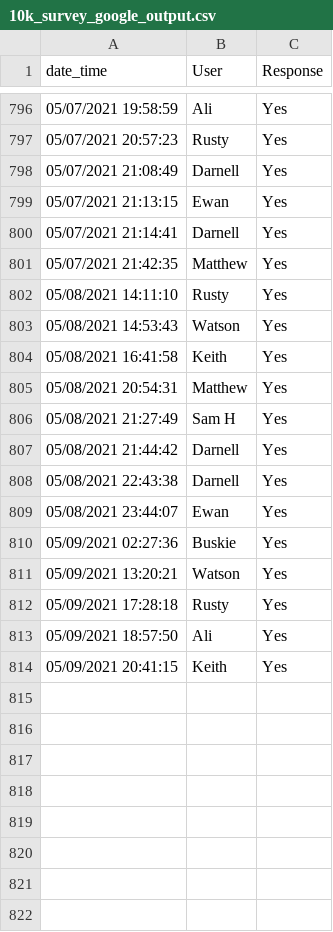
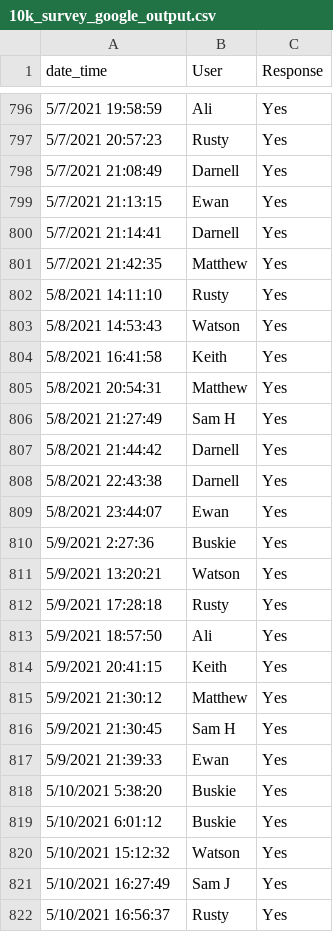
Before and after one commit to sbuskie/10k_challenge, a CSV file: 10k_survey_google_output.csv, drawn as a sheet; only a part is shown, gaps mark what is left out; the diff covers the shown part only.

```diff
--- a/10k_survey_google_output.csv
+++ b/10k_survey_google_output.csv
@@ -796,19 +796,27 @@ date_time,User,Response
-05/07/2021 19:58:59,Ali,Yes
-05/07/2021 20:57:23,Rusty,Yes
-05/07/2021 21:08:49,Darnell,Yes
-05/07/2021 21:13:15,Ewan,Yes
-05/07/2021 21:14:41,Darnell,Yes
-05/07/2021 21:42:35,Matthew,Yes
-05/08/2021 14:11:10,Rusty,Yes
-05/08/2021 14:53:43,Watson,Yes
-05/08/2021 16:41:58,Keith,Yes
-05/08/2021 20:54:31,Matthew,Yes
-05/08/2021 21:27:49,Sam H,Yes
-05/08/2021 21:44:42,Darnell,Yes
-05/08/2021 22:43:38,Darnell,Yes
-05/08/2021 23:44:07,Ewan,Yes
-05/09/2021 02:27:36,Buskie,Yes
-05/09/2021 13:20:21,Watson,Yes
-05/09/2021 17:28:18,Rusty,Yes
-05/09/2021 18:57:50,Ali,Yes
-05/09/2021 20:41:15,Keith,Yes
+5/7/2021 19:58:59,Ali,Yes
+5/7/2021 20:57:23,Rusty,Yes
+5/7/2021 21:08:49,Darnell,Yes
+5/7/2021 21:13:15,Ewan,Yes
+5/7/2021 21:14:41,Darnell,Yes
+5/7/2021 21:42:35,Matthew,Yes
+5/8/2021 14:11:10,Rusty,Yes
+5/8/2021 14:53:43,Watson,Yes
+5/8/2021 16:41:58,Keith,Yes
+5/8/2021 20:54:31,Matthew,Yes
+5/8/2021 21:27:49,Sam H,Yes
+5/8/2021 21:44:42,Darnell,Yes
+5/8/2021 22:43:38,Darnell,Yes
+5/8/2021 23:44:07,Ewan,Yes
+5/9/2021 2:27:36,Buskie,Yes
+5/9/2021 13:20:21,Watson,Yes
+5/9/2021 17:28:18,Rusty,Yes
+5/9/2021 18:57:50,Ali,Yes
+5/9/2021 20:41:15,Keith,Yes
+5/9/2021 21:30:12,Matthew,Yes
+5/9/2021 21:30:45,Sam H,Yes
+5/9/2021 21:39:33,Ewan,Yes
+5/10/2021 5:38:20,Buskie,Yes
+5/10/2021 6:01:12,Buskie,Yes
+5/10/2021 15:12:32,Watson,Yes
+5/10/2021 16:27:49,Sam J,Yes
+5/10/2021 16:56:37,Rusty,Yes
```
Also changed, not shown: 3 added rows and 27 edited cells elsewhere in this file, 10k_race_data_wide.csv, Response_data_for_visualisation.csv, 1 other file.
